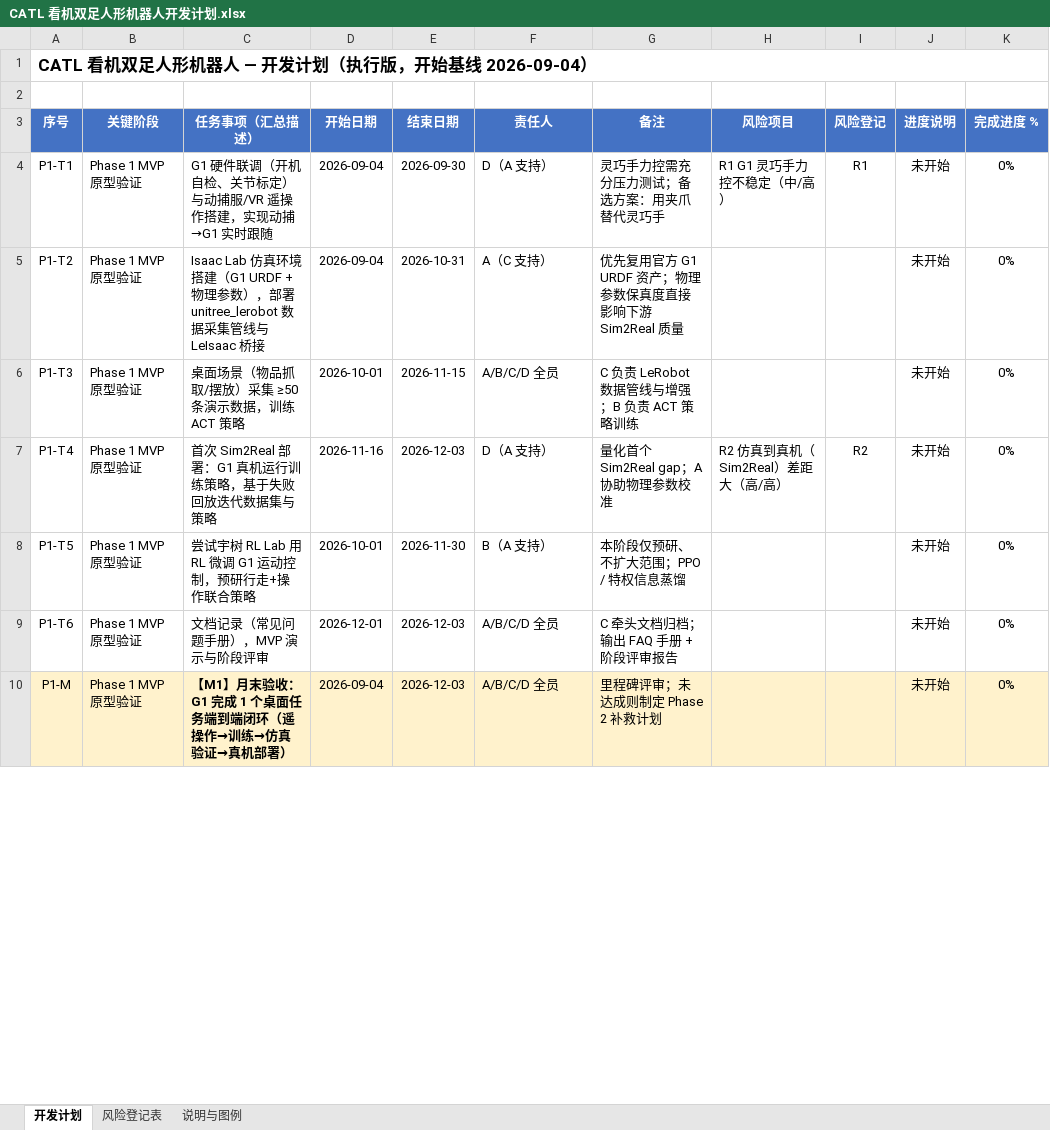
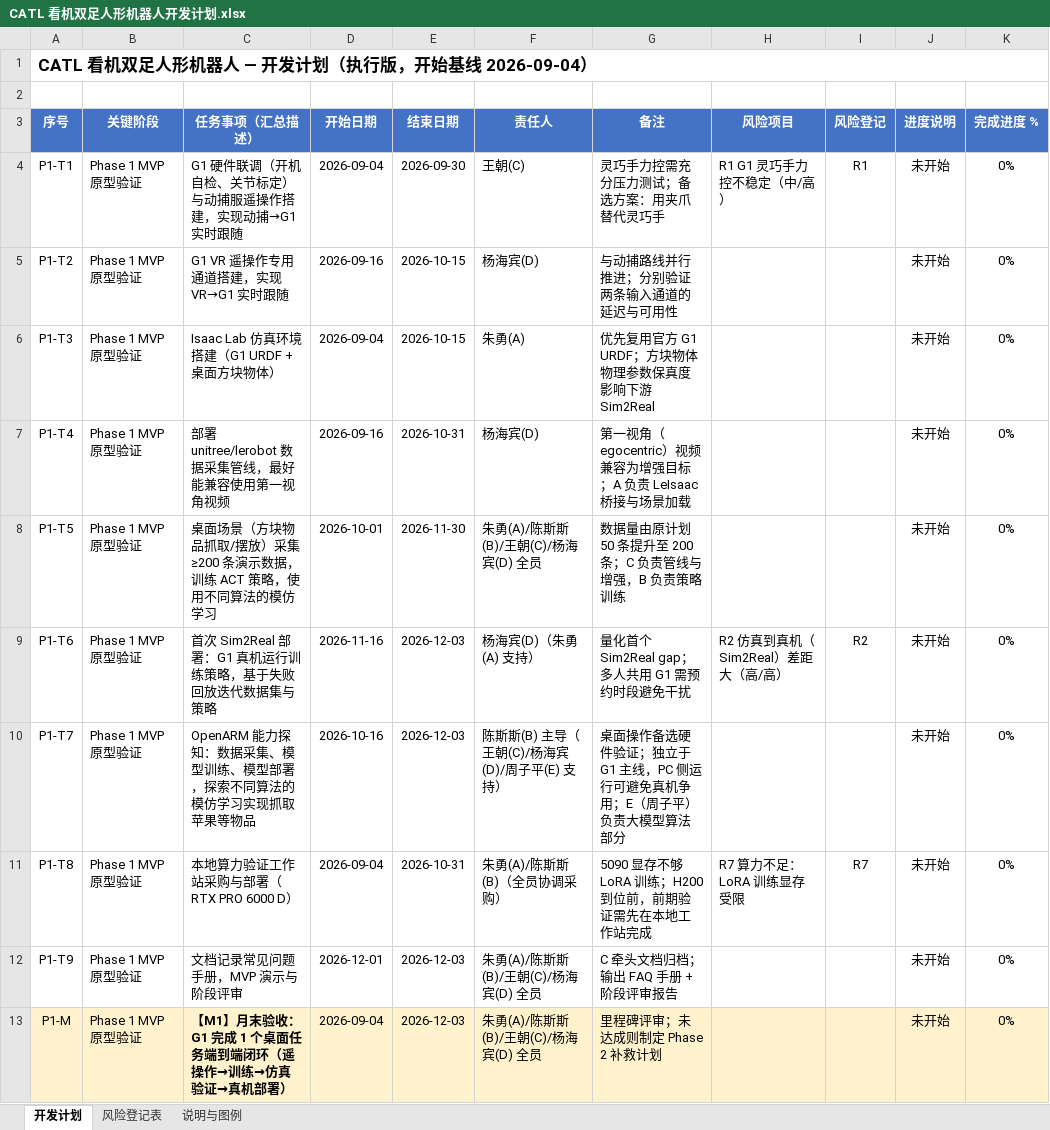
Before and after one commit to chensisi0730/obsidian_geesun, an Excel workbook: wiki/机器人/CATL 看机双足人形机器人开发计划.xlsx, sheet 开发计划, drawn as a sheet; only a part is shown; values as stored, in another font and other column widths than the file's, no borders; addresses are those after the commit; the diff covers the shown part only; the diff names each change by its address in the sheet, - before the commit and + after, or states it on an @@ line.

```diff
--- a/wiki/机器人/CATL 看机双足人形机器人开发计划.xlsx (sheet 开发计划)
+++ b/wiki/机器人/CATL 看机双足人形机器人开发计划.xlsx (sheet 开发计划)
-C4 (任务事项（汇总描述）): G1 硬件联调（开机自检、关节标定）与动捕服/VR 遥操作搭建，实现动捕→G1 实时跟随
+C4 (任务事项（汇总描述）): G1 硬件联调（开机自检、关节标定）与动捕服遥操作搭建，实现动捕→G1 实时跟随
-F4 (责任人): D（A 支持）
+F4 (责任人): 王朝(C)
-C5 (任务事项（汇总描述）): Isaac Lab 仿真环境搭建（G1 URDF + 物理参数），部署 unitree_lerobot 数据采集管线与 LeIsaac 桥接
+C5 (任务事项（汇总描述）): G1 VR 遥操作专用通道搭建，实现 VR→G1 实时跟随
-D5 (开始日期): 2026-09-04
+D5 (开始日期): 2026-09-16
-E5 (结束日期): 2026-10-31
+E5 (结束日期): 2026-10-15
-F5 (责任人): A（C 支持）
+F5 (责任人): 杨海宾(D)
-G5 (备注): 优先复用官方 G1 URDF 资产；物理参数保真度直接影响下游 Sim2Real 质量
+G5 (备注): 与动捕路线并行推进；分别验证两条输入通道的延迟与可用性
-C6 (任务事项（汇总描述）): 桌面场景（物品抓取/摆放）采集 ≥50 条演示数据，训练 ACT 策略
+C6 (任务事项（汇总描述）): Isaac Lab 仿真环境搭建（G1 URDF + 桌面方块物体）
-D6 (开始日期): 2026-10-01
+D6 (开始日期): 2026-09-04
-E6 (结束日期): 2026-11-15
+E6 (结束日期): 2026-10-15
-F6 (责任人): A/B/C/D 全员
+F6 (责任人): 朱勇(A)
-G6 (备注): C 负责 LeRobot 数据管线与增强；B 负责 ACT 策略训练
+G6 (备注): 优先复用官方 G1 URDF；方块物体物理参数保真度影响下游 Sim2Real
-C7 (任务事项（汇总描述）): 首次 Sim2Real 部署：G1 真机运行训练策略，基于失败回放迭代数据集与策略
+C7 (任务事项（汇总描述）): 部署 unitree/lerobot 数据采集管线，最好能兼容使用第一视角视频
-D7 (开始日期): 2026-11-16
+D7 (开始日期): 2026-09-16
-E7 (结束日期): 2026-12-03
+E7 (结束日期): 2026-10-31
-F7 (责任人): D（A 支持）
+F7 (责任人): 杨海宾(D)
-G7 (备注): 量化首个 Sim2Real gap；A 协助物理参数校准
+G7 (备注): 第一视角（egocentric）视频兼容为增强目标；A 负责 LeIsaac 桥接与场景加载
-H7 (风险项目): R2 仿真到真机（Sim2Real）差距大（高/高）
+H7 (风险项目): (empty)
-I7 (风险登记): R2
+I7 (风险登记): (empty)
-C8 (任务事项（汇总描述）): 尝试宇树 RL Lab 用 RL 微调 G1 运动控制，预研行走+操作联合策略
+C8 (任务事项（汇总描述）): 桌面场景（方块物品抓取/摆放）采集 ≥200 条演示数据，训练 ACT 策略，使用不同算法的模仿学习
-F8 (责任人): B（A 支持）
+F8 (责任人): 朱勇(A)/陈斯斯(B)/王朝(C)/杨海宾(D) 全员
-G8 (备注): 本阶段仅预研、不扩大范围；PPO / 特权信息蒸馏
+G8 (备注): 数据量由原计划 50 条提升至 200 条；C 负责管线与增强，B 负责策略训练
-C9 (任务事项（汇总描述）): 文档记录（常见问题手册），MVP 演示与阶段评审
+C9 (任务事项（汇总描述）): 首次 Sim2Real 部署：G1 真机运行训练策略，基于失败回放迭代数据集与策略
-D9 (开始日期): 2026-12-01
+D9 (开始日期): 2026-11-16
-F9 (责任人): A/B/C/D 全员
+F9 (责任人): 杨海宾(D)（朱勇(A) 支持）
-G9 (备注): C 牵头文档归档；输出 FAQ 手册 + 阶段评审报告
+G9 (备注): 量化首个 Sim2Real gap；多人共用 G1 需预约时段避免干扰
-H9 (风险项目): (empty)
+H9 (风险项目): R2 仿真到真机（Sim2Real）差距大（高/高）
-I9 (风险登记): (empty)
+I9 (风险登记): R2
+row 10: P1-T7 | Phase 1 MVP 原型验证 | OpenARM 能力探知：数据采集、模型训练、模型部署，探索不同算法的模仿学习实现抓取苹果等物品 | 2026-10-16 | 2026-12-03 | 陈斯斯(B) 主导（王朝(C)/杨海宾(D)/周子平(E) 支持） | 桌面操作备选硬件验证；独立于 G1 主线，PC 侧运行可避免真机争用；E（周子平）负责大模型算法部分 |  |  | 未开始 | 0%
+row 11: P1-T8 | Phase 1 MVP 原型验证 | 本地算力验证工作站采购与部署（RTX PRO 6000 D） | 2026-09-04 | 2026-10-31 | 朱勇(A)/陈斯斯(B)（全员协调采购） | 5090 显存不够 LoRA 训练；H200 到位前，前期验证需先在本地工作站完成 | R7 算力不足：LoRA 训练显存受限 | R7 | 未开始 | 0%
+row 12: P1-T9 | Phase 1 MVP 原型验证 | 文档记录常见问题手册，MVP 演示与阶段评审 | 2026-12-01 | 2026-12-03 | 朱勇(A)/陈斯斯(B)/王朝(C)/杨海宾(D) 全员 | C 牵头文档归档；输出 FAQ 手册 + 阶段评审报告 |  |  | 未开始 | 0%
-F13 (责任人): A/B/C/D 全员
+F13 (责任人): 朱勇(A)/陈斯斯(B)/王朝(C)/杨海宾(D) 全员
```
Also changed, not shown: 2 added rows and 58 edited cells elsewhere in this sheet, sheet 风险登记表, sheet 说明与图例, 5 other files.
